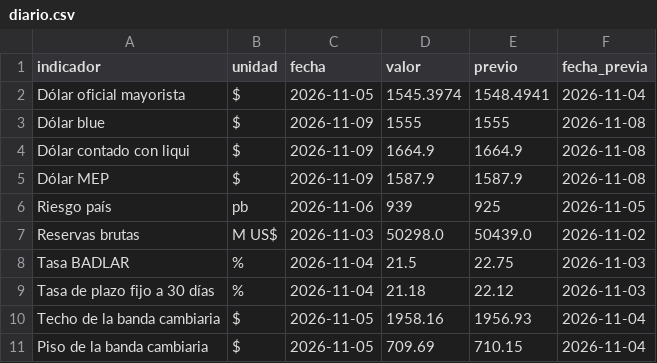
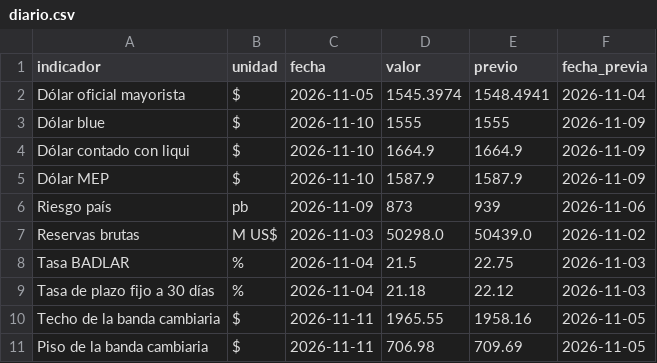
Before and after one commit to ezecaraba3-oss/Tablero-Macro-v2, a CSV file: pipeline/fuentes/diario.csv, drawn as a sheet.

```diff
--- a/pipeline/fuentes/diario.csv
+++ b/pipeline/fuentes/diario.csv
@@ -2,6 +2,6 @@ indicador,unidad,fecha,valor,previo,fecha_previa
 Dólar oficial mayorista,$,2026-11-05,1545.3974,1548.4941,2026-11-04
-Dólar blue,$,2026-11-09,1555,1555,2026-11-08
-Dólar contado con liqui,$,2026-11-09,1664.9,1664.9,2026-11-08
-Dólar MEP,$,2026-11-09,1587.9,1587.9,2026-11-08
-Riesgo país,pb,2026-11-06,939,925,2026-11-05
+Dólar blue,$,2026-11-10,1555,1555,2026-11-09
+Dólar contado con liqui,$,2026-11-10,1664.9,1664.9,2026-11-09
+Dólar MEP,$,2026-11-10,1587.9,1587.9,2026-11-09
+Riesgo país,pb,2026-11-09,873,939,2026-11-06
 Reservas brutas,M US$,2026-11-03,50298.0,50439.0,2026-11-02
@@ -9,3 +9,3 @@ Tasa BADLAR,%,2026-11-04,21.5,22.75,2026-11-03
 Tasa de plazo fijo a 30 días,%,2026-11-04,21.18,22.12,2026-11-03
-Techo de la banda cambiaria,$,2026-11-05,1958.16,1956.93,2026-11-04
-Piso de la banda cambiaria,$,2026-11-05,709.69,710.15,2026-11-04
+Techo de la banda cambiaria,$,2026-11-11,1965.55,1958.16,2026-11-05
+Piso de la banda cambiaria,$,2026-11-11,706.98,709.69,2026-11-05
```
Also changed, not shown: pipeline/fuentes/curva_pesos.csv, 3 other files.
